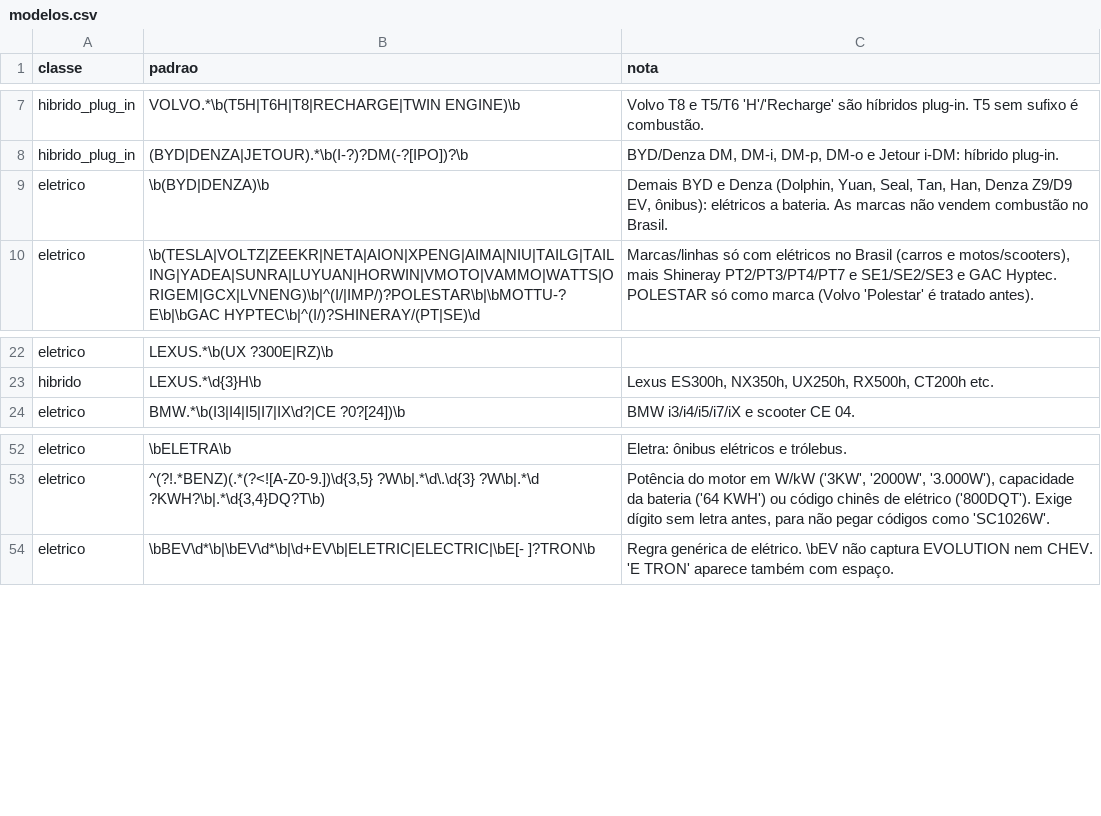
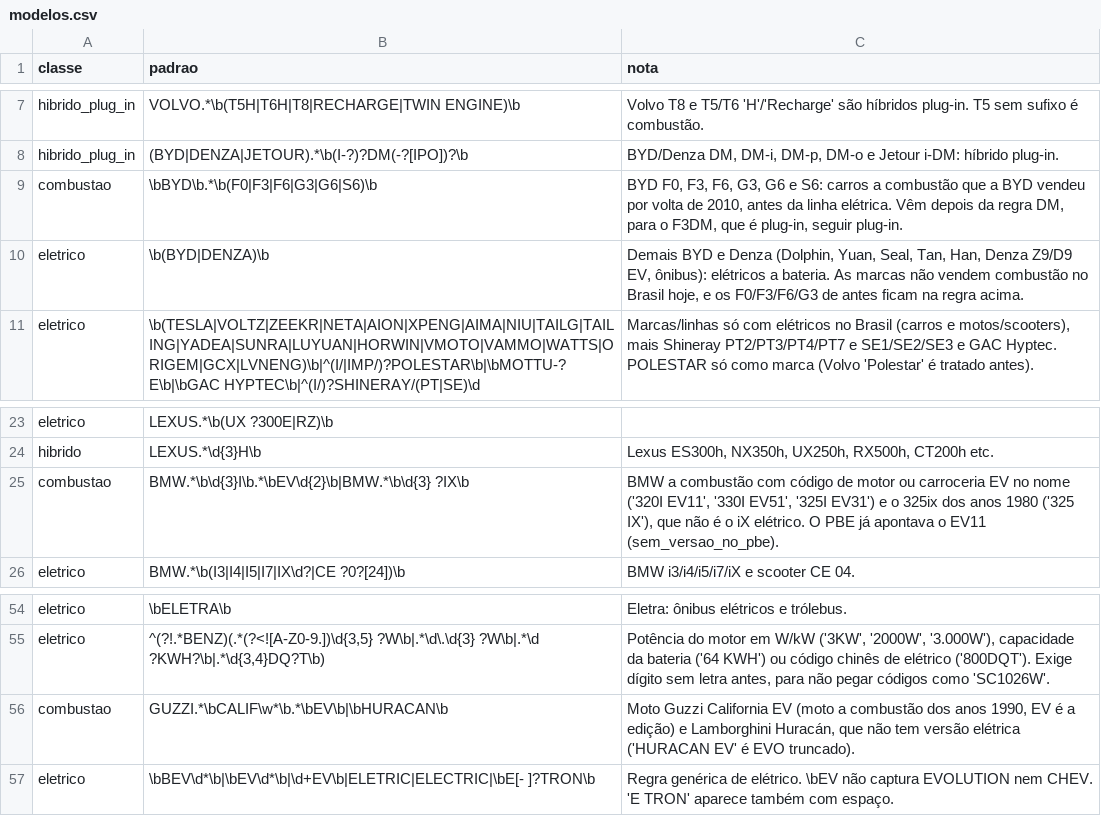
Before and after one commit to BorgesMath/Eletromobilidade, a CSV file: src/eletromobilidade/dados/modelos.csv, drawn as a sheet; only a part is shown, gaps mark what is left out.

Commit message:
Regras: falsos elétricos da base por modelo passam a combustão
A revisão de tipo de veículo achou modelos a combustão contados como
elétricos. Três regras de combustão em dados/modelos.csv, cada uma antes da
regra que os pegava:

- BMW com código de motor ou carroceria EV no nome (320I EV11, 330I EV51,
  325I EV31, 325I PRO EV39, 330I EV53), que a regra genérica \bEV\d*\b
  levava, e o 325ix dos anos 1980 (325 IX), que a regra do iX levava. O
  EV11 já tinha sido apontado pela auditoria do PBE, mas a regra não mudou;
- Moto Guzzi California EV e Lamborghini Huracán, pela regra genérica;
- BYD F0, F3, F6, G3, G6 e S6, carros a combustão de antes da linha
  elétrica, pela regra "toda BYD é elétrica".

Só esses 13 modelos mudam de classe: 2.348 elétricos a menos em set/2026,
0,5% dos elétricos da base por modelo. Em dez/2020 são 2.345 de 8.529, e o
reconhecimento de elétricos nas UFs válidas cai de 99% para 61%: em 2020 um
erro compensava o outro. A moto entre os elétricos de dez/2020 passa de
48,6% para 66,8%, com essa ressalva escrita onde o número aparece.

A regra genérica não foi afrouxada, porque ela também pega elétrico de
verdade (KONA EV39); os casos que ela não pode levar junto estão nos
testes.

```diff
--- a/src/eletromobilidade/dados/modelos.csv
+++ b/src/eletromobilidade/dados/modelos.csv
@@ -8,3 +8,4 @@ hibrido_plug_in;VOLVO.*\b(T5H|T6H|T8|RECHARGE|TWIN ENGINE)\b;Volvo T8 e T5/T6 'H
 hibrido_plug_in;(BYD|DENZA|JETOUR).*\b(I-?)?DM(-?[IPO])?\b;BYD/Denza DM, DM-i, DM-p, DM-o e Jetour i-DM: híbrido plug-in.
-eletrico;\b(BYD|DENZA)\b;Demais BYD e Denza (Dolphin, Yuan, Seal, Tan, Han, Denza Z9/D9 EV, ônibus): elétricos a bateria. As marcas não vendem combustão no Brasil.
+combustao;\bBYD\b.*\b(F0|F3|F6|G3|G6|S6)\b;BYD F0, F3, F6, G3, G6 e S6: carros a combustão que a BYD vendeu por volta de 2010, antes da linha elétrica. Vêm depois da regra DM, para o F3DM, que é plug-in, seguir plug-in.
+eletrico;\b(BYD|DENZA)\b;Demais BYD e Denza (Dolphin, Yuan, Seal, Tan, Han, Denza Z9/D9 EV, ônibus): elétricos a bateria. As marcas não vendem combustão no Brasil hoje, e os F0/F3/F6/G3 de antes ficam na regra acima.
 eletrico;\b(TESLA|VOLTZ|ZEEKR|NETA|AION|XPENG|AIMA|NIU|TAILG|TAILING|YADEA|SUNRA|LUYUAN|HORWIN|VMOTO|VAMMO|WATTS|ORIGEM|GCX|LVNENG)\b|^(I/|IMP/)?POLESTAR\b|\bMOTTU-?E\b|\bGAC HYPTEC\b|^(I/)?SHINERAY/(PT|SE)\d;Marcas/linhas só com elétricos no Brasil (carros e motos/scooters), mais Shineray PT2/PT3/PT4/PT7 e SE1/SE2/SE3 e GAC Hyptec. POLESTAR só como marca (Volvo 'Polestar' é tratado antes).
@@ -23,2 +24,3 @@ eletrico;LEXUS.*\b(UX ?300E|RZ)\b;
 hibrido;LEXUS.*\d{3}H\b;Lexus ES300h, NX350h, UX250h, RX500h, CT200h etc.
+combustao;BMW.*\b\d{3}I\b.*\bEV\d{2}\b|BMW.*\b\d{3} ?IX\b;BMW a combustão com código de motor ou carroceria EV no nome ('320I EV11', '330I EV51', '325I EV31') e o 325ix dos anos 1980 ('325 IX'), que não é o iX elétrico. O PBE já apontava o EV11 (sem_versao_no_pbe).
 eletrico;BMW.*\b(I3|I4|I5|I7|IX\d?|CE ?0?[24])\b;BMW i3/i4/i5/i7/iX e scooter CE 04.
@@ -53,2 +55,3 @@ eletrico;\bELETRA\b;Eletra: ônibus elétricos e trólebus.
 eletrico;^(?!.*BENZ)(.*(?<![A-Z0-9.])\d{3,5} ?W\b|.*\d\.\d{3} ?W\b|.*\d ?KWH?\b|.*\d{3,4}DQ?T\b);Potência do motor em W/kW ('3KW', '2000W', '3.000W'), capacidade da bateria ('64 KWH') ou código chinês de elétrico ('800DQT'). Exige dígito sem letra antes, para não pegar códigos como 'SC1026W'.
+combustao;GUZZI.*\bCALIF\w*\b.*\bEV\b|\bHURACAN\b;Moto Guzzi California EV (moto a combustão dos anos 1990, EV é a edição) e Lamborghini Huracán, que não tem versão elétrica ('HURACAN EV' é EVO truncado).
 eletrico;\bBEV\d*\b|\bEV\d*\b|\d+EV\b|ELETRIC|ELECTRIC|\bE[- ]?TRON\b;Regra genérica de elétrico. \bEV não captura EVOLUTION nem CHEV. 'E TRON' aparece também com espaço.
```
Also changed, not shown: 8 other files.
